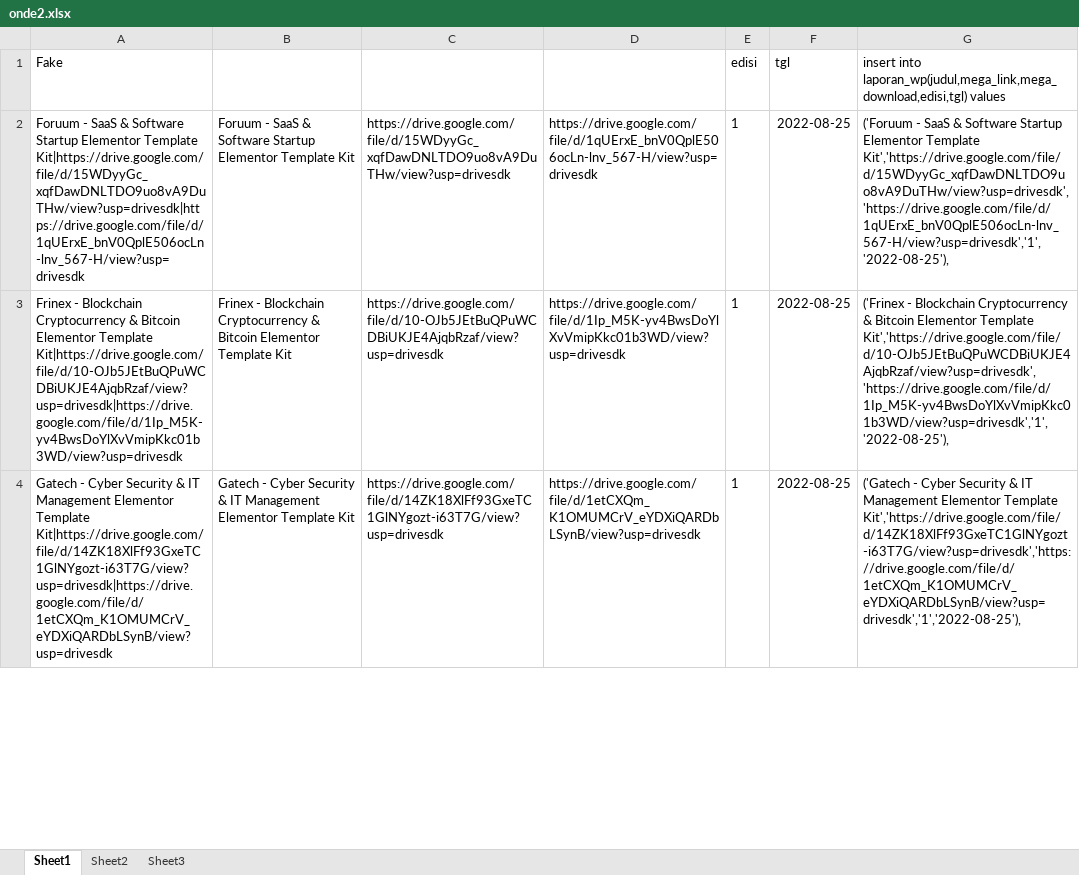
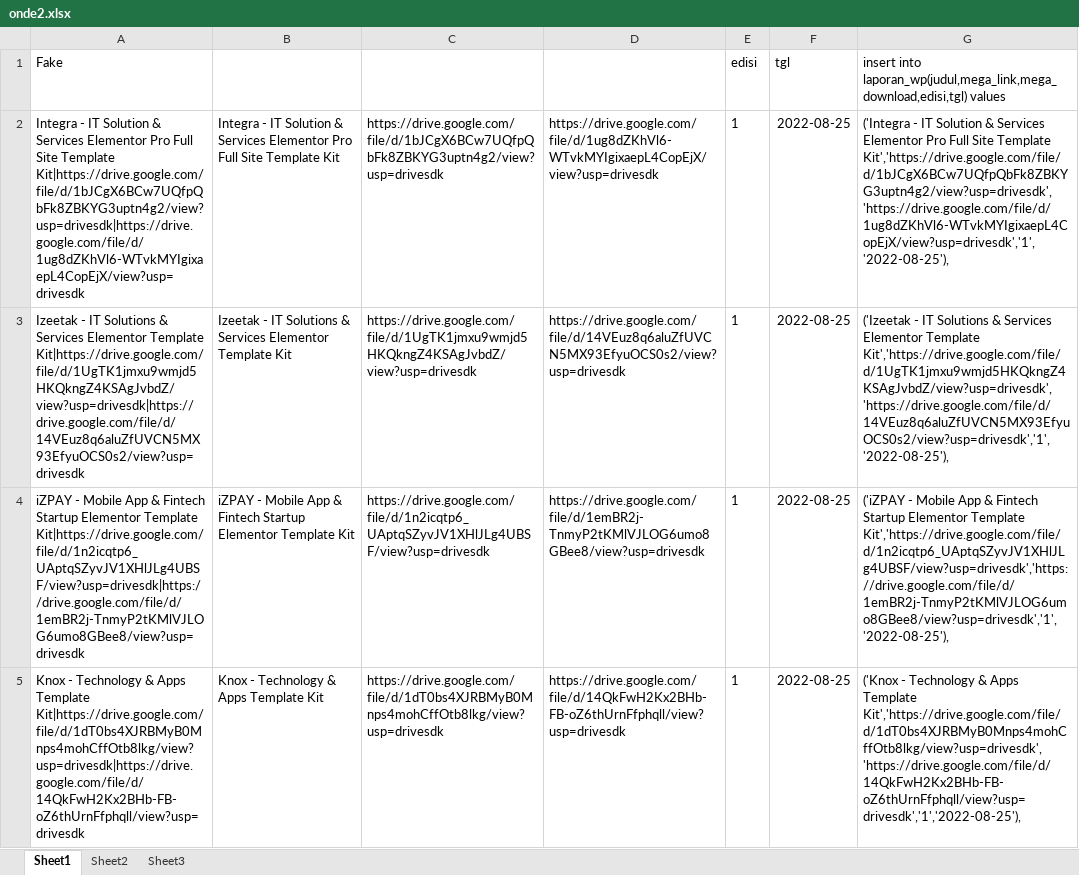
Before and after one commit to roni7032/shop, an Excel workbook: Post WP/onde2.xlsx, sheet Sheet1, drawn as a sheet; only a part is shown; values as stored, in another font and other column widths than the file's, no borders; the diff covers the shown part only; the diff names each change by its address in the sheet, - before the commit and + after, or states it on an @@ line.

```diff
--- a/Post WP/onde2.xlsx (sheet Sheet1)
+++ b/Post WP/onde2.xlsx (sheet Sheet1)
-A2: Foruum - SaaS & Software Startup Elementor Template Kit|https://drive.google.com/file/d/15WDyyGc_xqfDawDNLTDO9uo8vA9DuTHw/view?usp=drivesdk|https://drive.google.com/file/d/1qUErxE_bnV0QplE506ocLn-lnv_567-H/view?usp=drivesdk
+A2: Integra - IT Solution & Services Elementor Pro Full Site Template Kit|https://drive.google.com/file/d/1bJCgX6BCw7UQfpQbFk8ZBKYG3uptn4g2/view?usp=drivesdk|https://drive.google.com/file/d/1ug8dZKhVl6-WTvkMYIgixaepL4CopEjX/view?usp=drivesdk
-B2: Foruum - SaaS & Software Startup Elementor Template Kit
+B2: Integra - IT Solution & Services Elementor Pro Full Site Template Kit
-C2: https://drive.google.com/file/d/15WDyyGc_xqfDawDNLTDO9uo8vA9DuTHw/view?usp=drivesdk
+C2: https://drive.google.com/file/d/1bJCgX6BCw7UQfpQbFk8ZBKYG3uptn4g2/view?usp=drivesdk
-D2: https://drive.google.com/file/d/1qUErxE_bnV0QplE506ocLn-lnv_567-H/view?usp=drivesdk
+D2: https://drive.google.com/file/d/1ug8dZKhVl6-WTvkMYIgixaepL4CopEjX/view?usp=drivesdk
-G2: ('Foruum - SaaS & Software Startup Elementor Template Kit','https://drive.google.com/file/d/15WDyyGc_xqfDawDNLTDO9uo8vA9DuTHw/view?usp=drivesdk','https://drive.google.com/file/d/1qUErxE_bnV0QplE506ocLn-lnv_567-H/view?usp=drivesdk','1','2022-08-25'),
+G2: ('Integra - IT Solution & Services Elementor Pro Full Site Template Kit','https://drive.google.com/file/d/1bJCgX6BCw7UQfpQbFk8ZBKYG3uptn4g2/view?usp=drivesdk','https://drive.google.com/file/d/1ug8dZKhVl6-WTvkMYIgixaepL4CopEjX/view?usp=drivesdk','1','2022-08-25'),
-A3: Frinex - Blockchain Cryptocurrency & Bitcoin Elementor Template Kit|https://drive.google.com/file/d/10-OJb5JEtBuQPuWCDBiUKJE4AjqbRzaf/view?usp=drivesdk|https://drive.google.com/file/d/1Ip_M5K-yv4BwsDoYlXvVmipKkc01b3WD/view?usp=drivesdk
+A3: Izeetak - IT Solutions & Services Elementor Template Kit|https://drive.google.com/file/d/1UgTK1jmxu9wmjd5HKQkngZ4KSAgJvbdZ/view?usp=drivesdk|https://drive.google.com/file/d/14VEuz8q6aluZfUVCN5MX93EfyuOCS0s2/view?usp=drivesdk
-B3: Frinex - Blockchain Cryptocurrency & Bitcoin Elementor Template…
+B3: Izeetak - IT Solutions & Services Elementor Template…
-C3: https://drive.google.com/file/d/10-OJb5JEtBuQPuWCDBiUKJE4AjqbRzaf/view?usp=drivesdk
+C3: https://drive.google.com/file/d/1UgTK1jmxu9wmjd5HKQkngZ4KSAgJvbdZ/view?usp=drivesdk
-D3: https://drive.google.com/file/d/1Ip_M5K-yv4BwsDoYlXvVmipKkc01b3WD/view?usp=drivesdk
+D3: https://drive.google.com/file/d/14VEuz8q6aluZfUVCN5MX93EfyuOCS0s2/view?usp=drivesdk
-G3: ('Frinex - Blockchain Cryptocurrency & Bitcoin Elementor Template Kit','https://drive.google.com/file/d/10-OJb5JEtBuQPuWCDBiUKJE4AjqbRzaf/view?usp=drivesdk','https://drive.google.com/file/d/1Ip_M5K-yv4BwsDoYlXvVmipKkc01b3WD/view?usp=drivesdk','1','2022-08-25'),
+G3: ('Izeetak - IT Solutions & Services Elementor Template Kit','https://drive.google.com/file/d/1UgTK1jmxu9wmjd5HKQkngZ4KSAgJvbdZ/view?usp=drivesdk','https://drive.google.com/file/d/14VEuz8q6aluZfUVCN5MX93EfyuOCS0s2/view?usp=drivesdk','1','2022-08-25'),
-A4: Gatech - Cyber Security & IT Management Elementor Template Kit|https://drive.google.com/file/d/14ZK18XlFf93GxeTC1GlNYgozt-i63T7G/view?usp=drivesdk|https://drive.google.com/file/d/1etCXQm_K1OMUMCrV_eYDXiQARDbLSynB/view?usp=drivesdk
+A4: iZPAY - Mobile App & Fintech Startup Elementor Template Kit|https://drive.google.com/file/d/1n2icqtp6_UAptqSZyvJV1XHlJLg4UBSF/view?usp=drivesdk|https://drive.google.com/file/d/1emBR2j-TnmyP2tKMlVJLOG6umo8GBee8/view?usp=drivesdk
-B4: Gatech - Cyber Security & IT Management Elementor Template…
+B4: iZPAY - Mobile App & Fintech Startup Elementor Template…
-C4: https://drive.google.com/file/d/14ZK18XlFf93GxeTC1GlNYgozt-i63T7G/view?usp=drivesdk
+C4: https://drive.google.com/file/d/1n2icqtp6_UAptqSZyvJV1XHlJLg4UBSF/view?usp=drivesdk
-D4: https://drive.google.com/file/d/1etCXQm_K1OMUMCrV_eYDXiQARDbLSynB/view?usp=drivesdk
+D4: https://drive.google.com/file/d/1emBR2j-TnmyP2tKMlVJLOG6umo8GBee8/view?usp=drivesdk
-G4: ('Gatech - Cyber Security & IT Management Elementor Template Kit','https://drive.google.com/file/d/14ZK18XlFf93GxeTC1GlNYgozt-i63T7G/view?usp=drivesdk','https://drive.google.com/file/d/1etCXQm_K1OMUMCrV_eYDXiQARDbLSynB/view?usp=drivesdk','1','2022-08-25'),
+G4: ('iZPAY - Mobile App & Fintech Startup Elementor Template Kit','https://drive.google.com/file/d/1n2icqtp6_UAptqSZyvJV1XHlJLg4UBSF/view?usp=drivesdk','https://drive.google.com/file/d/1emBR2j-TnmyP2tKMlVJLOG6umo8GBee8/view?usp=drivesdk','1','2022-08-25'),
+row 5: Knox - Technology & Apps Template Kit|https://drive.google.com/file/d/1dT0bs4XJRBMyB0Mnps4mohCffOtb8lkg/view?usp=drivesdk|https://drive.google.com/file/d/14QkFwH2Kx2BHb-FB-oZ6thUrnFfphqll/view?usp=drivesdk | Knox - Technology & Apps Template Kit | https://drive.google.com/file/d/1dT0bs4XJRBMyB0Mnps4mohCffOtb8lkg/view?usp=drivesdk | https://drive.google.com/file/d/14QkFwH2Kx2BHb-FB-oZ6thUrnFfphqll/view?usp=drivesdk | 1 | 2022-08-25 | ('Knox - Technology & Apps Template Kit','https://drive.google.com/file/d/1dT0bs4XJRBMyB0Mnps4mohCffOtb8lkg/view?usp=drivesdk','https://drive.google.com/file/d/14QkFwH2Kx2BHb-FB-oZ6thUrnFfphqll/view?usp=drivesdk','1','2022-08-25'),
```
Also changed, not shown: 19 added rows, 20 removed rows and 38 edited cells elsewhere in this sheet, Post WP/onde-onde.xlsx, 4 other files.
